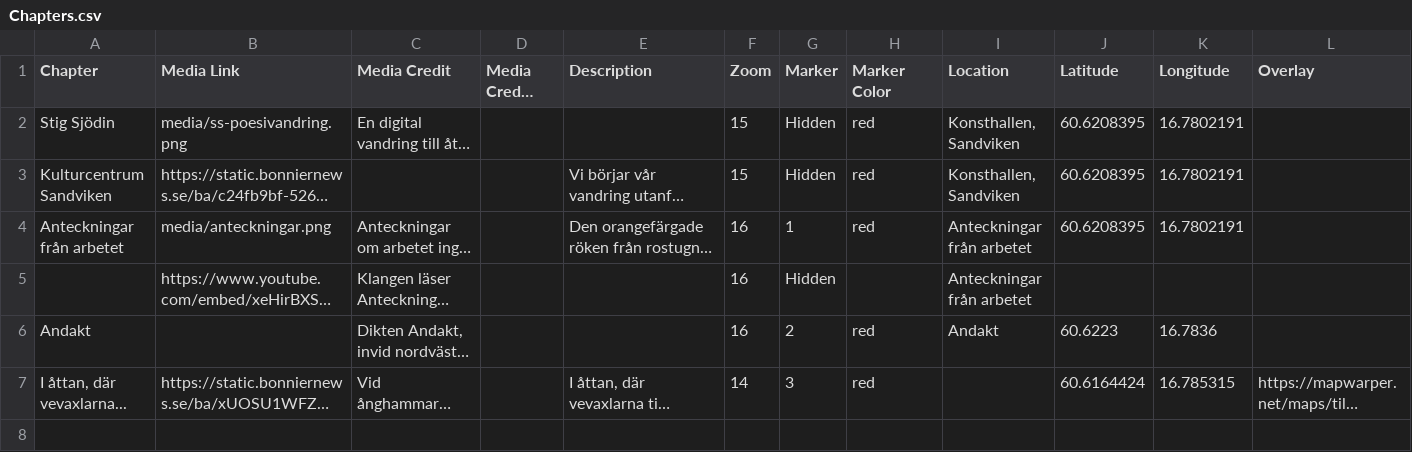
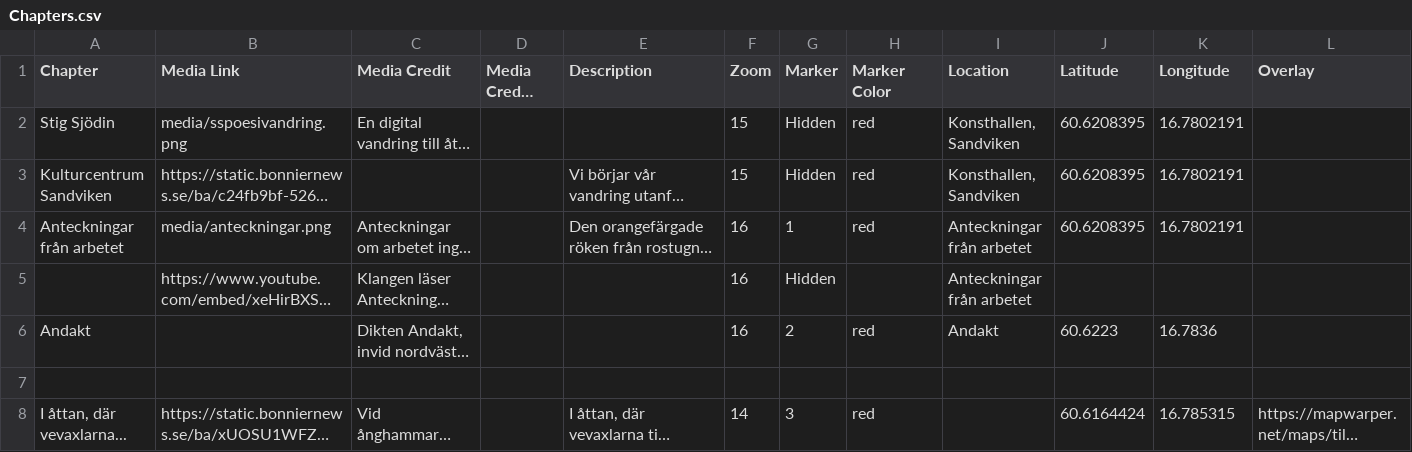
Before and after one commit to sportyfred/stigsjodin, a CSV file: csv/Chapters.csv, drawn as a sheet; only a part is shown; long unchanged cells end in …; rows hold the shown columns only; the diff names each change by its address in the sheet, - before the commit and + after, or states it on an @@ line.

Commit message:
Update Chapters.csv to add new chapters

```diff
--- a/csv/Chapters.csv
+++ b/csv/Chapters.csv
-B2 (Media Link): media/ss-poesivandring.png
+B2 (Media Link): media/sspoesivandring.png
+row 7: (empty)
```
